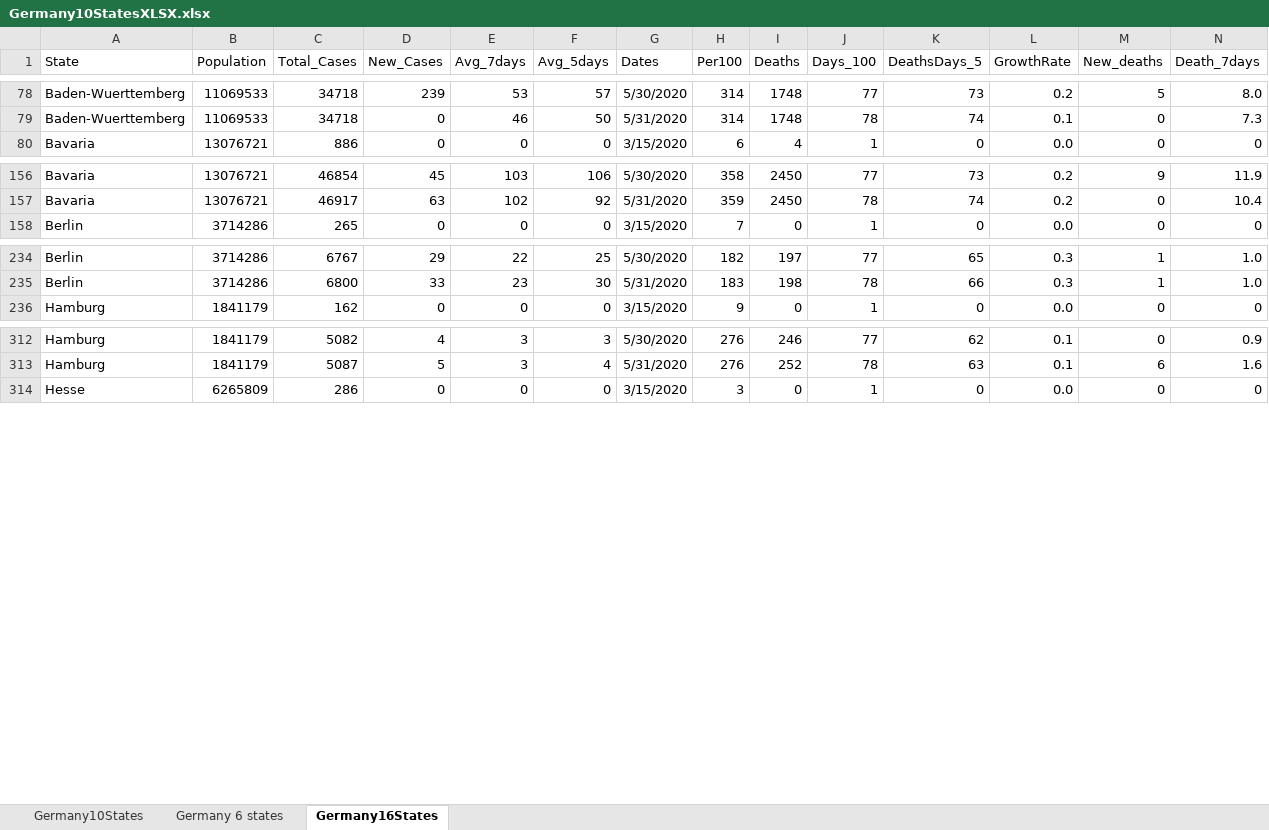
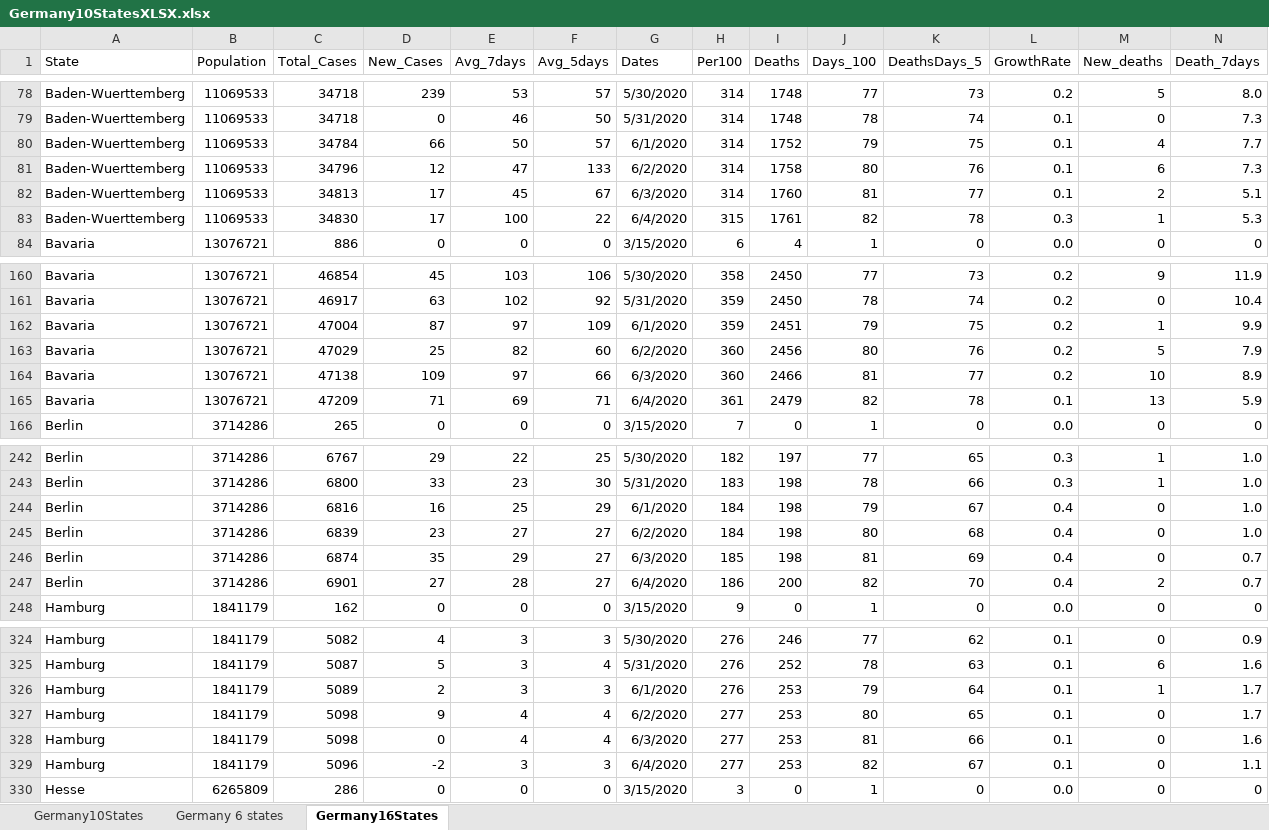
Before and after one commit to nyyubio/First_Website, an Excel workbook: public/data/Germany10StatesXLSX.xlsx, sheet Germany16States, drawn as a sheet; only a part is shown, gaps mark what is left out; values as stored, in another font and other column widths than the file's, no borders; rows hold the shown columns only; the diff covers the shown part only; the diff names each change by its address in the sheet, - before the commit and + after, or states it on an @@ line.

Commit message:
June 4th update
Updated German data

```diff
--- a/public/data/Germany10StatesXLSX.xlsx (sheet Germany16States)
+++ b/public/data/Germany10StatesXLSX.xlsx (sheet Germany16States)
+row 80: Baden-Wuerttemberg | 11069533 | 34784 | 66 | 50 | 57 | 6/1/2020 | 314 | 1752 | 79 | 75 | 0.1 | 4 | 7.7
+row 81: Baden-Wuerttemberg | 11069533 | 34796 | 12 | 47 | 133 | 6/2/2020 | 314 | 1758 | 80 | 76 | 0.1 | 6 | 7.3
+row 82: Baden-Wuerttemberg | 11069533 | 34813 | 17 | 45 | 67 | 6/3/2020 | 314 | 1760 | 81 | 77 | 0.1 | 2 | 5.1
+row 83: Baden-Wuerttemberg | 11069533 | 34830 | 17 | 100 | 22 | 6/4/2020 | 315 | 1761 | 82 | 78 | 0.3 | 1 | 5.3
+row 162: Bavaria | 13076721 | 47004 | 87 | 97 | 109 | 6/1/2020 | 359 | 2451 | 79 | 75 | 0.2 | 1 | 9.9
+row 163: Bavaria | 13076721 | 47029 | 25 | 82 | 60 | 6/2/2020 | 360 | 2456 | 80 | 76 | 0.2 | 5 | 7.9
+row 164: Bavaria | 13076721 | 47138 | 109 | 97 | 66 | 6/3/2020 | 360 | 2466 | 81 | 77 | 0.2 | 10 | 8.9
+row 165: Bavaria | 13076721 | 47209 | 71 | 69 | 71 | 6/4/2020 | 361 | 2479 | 82 | 78 | 0.1 | 13 | 5.9
+row 244: Berlin | 3714286 | 6816 | 16 | 25 | 29 | 6/1/2020 | 184 | 198 | 79 | 67 | 0.4 | 0 | 1.0
+row 245: Berlin | 3714286 | 6839 | 23 | 27 | 27 | 6/2/2020 | 184 | 198 | 80 | 68 | 0.4 | 0 | 1.0
+row 246: Berlin | 3714286 | 6874 | 35 | 29 | 27 | 6/3/2020 | 185 | 198 | 81 | 69 | 0.4 | 0 | 0.7
+row 247: Berlin | 3714286 | 6901 | 27 | 28 | 27 | 6/4/2020 | 186 | 200 | 82 | 70 | 0.4 | 2 | 0.7
+row 326: Hamburg | 1841179 | 5089 | 2 | 3 | 3 | 6/1/2020 | 276 | 253 | 79 | 64 | 0.1 | 1 | 1.7
+row 327: Hamburg | 1841179 | 5098 | 9 | 4 | 4 | 6/2/2020 | 277 | 253 | 80 | 65 | 0.1 | 0 | 1.7
+row 328: Hamburg | 1841179 | 5098 | 0 | 4 | 4 | 6/3/2020 | 277 | 253 | 81 | 66 | 0.1 | 0 | 1.6
+row 329: Hamburg | 1841179 | 5096 | -2 | 3 | 3 | 6/4/2020 | 277 | 253 | 82 | 67 | 0.1 | 0 | 1.1
```
Also changed, not shown: 48 added rows elsewhere in this sheet, formulas that keep their value, static/data/Germany10StatesXLSX.xlsx, 25 other files.
